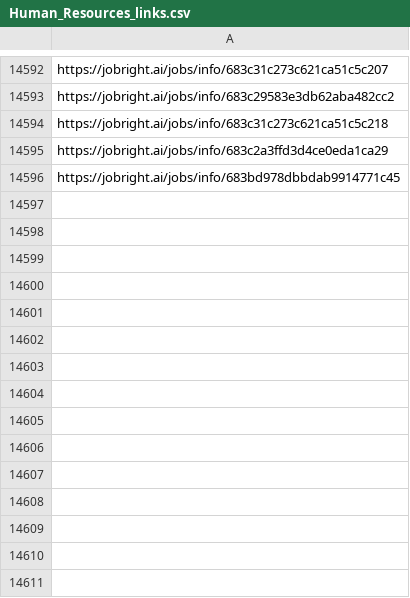
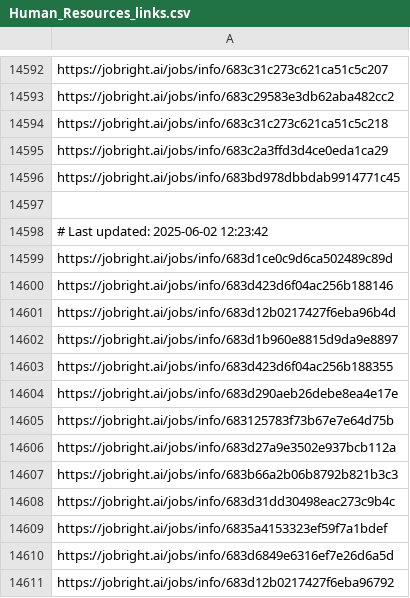
Before and after one commit to Pradeepsingh61/job_DE1, a CSV file: Human_Resources_links.csv, drawn as a sheet; only a part is shown, gaps mark what is left out; the diff names each change by its address in the sheet, - before the commit and + after, or states it on an @@ line.

```diff
--- a/Human_Resources_links.csv
+++ b/Human_Resources_links.csv
+row 14597: (empty)
+row 14598: # Last updated: 2025-06-02 12:23:42
+row 14599: https://jobright.ai/jobs/info/683d1ce0c9d6ca502489c89d
+row 14600: https://jobright.ai/jobs/info/683d423d6f04ac256b188146
+row 14601: https://jobright.ai/jobs/info/683d12b0217427f6eba96b4d
+row 14602: https://jobright.ai/jobs/info/683d1b960e8815d9da9e8897
+row 14603: https://jobright.ai/jobs/info/683d423d6f04ac256b188355
+row 14604: https://jobright.ai/jobs/info/683d290aeb26debe8ea4e17e
+row 14605: https://jobright.ai/jobs/info/683125783f73b67e7e64d75b
+row 14606: https://jobright.ai/jobs/info/683d27a9e3502e937bcb112a
+row 14607: https://jobright.ai/jobs/info/683b66a2b06b8792b821b3c3
+row 14608: https://jobright.ai/jobs/info/683d31dd30498eac273c9b4c
+row 14609: https://jobright.ai/jobs/info/6835a4153323ef59f7a1bdef
+row 14610: https://jobright.ai/jobs/info/683d6849e6316ef7e26d6a5d
+row 14611: https://jobright.ai/jobs/info/683d12b0217427f6eba96792
```
Also changed, not shown: Education_and_Training.csv, Education_and_Training_links.csv, 29 other files.
